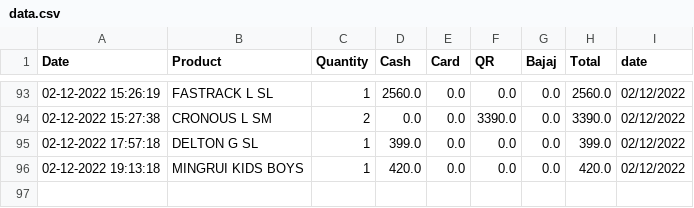
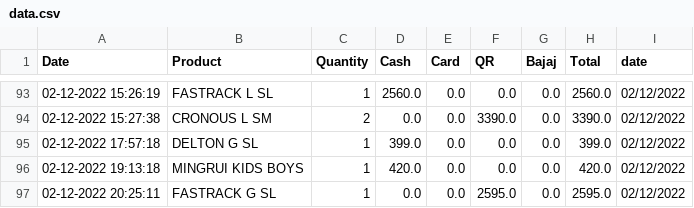
Before and after one commit to harishindl/sales_test, a CSV file: data.csv, drawn as a sheet; only a part is shown, gaps mark what is left out.

Commit message:
committing files

```diff
--- a/data.csv
+++ b/data.csv
@@ -96 +96,2 @@ Date,Product,Quantity,Cash,Card,QR,Bajaj,Total,date
 02-12-2022 19:13:18,MINGRUI KIDS BOYS,1,420.0,0.0,0.0,0.0,420.0,02/12/2022
+02-12-2022 20:25:11,FASTRACK G SL,1,0.0,0.0,2595.0,0.0,2595.0,02/12/2022
```
